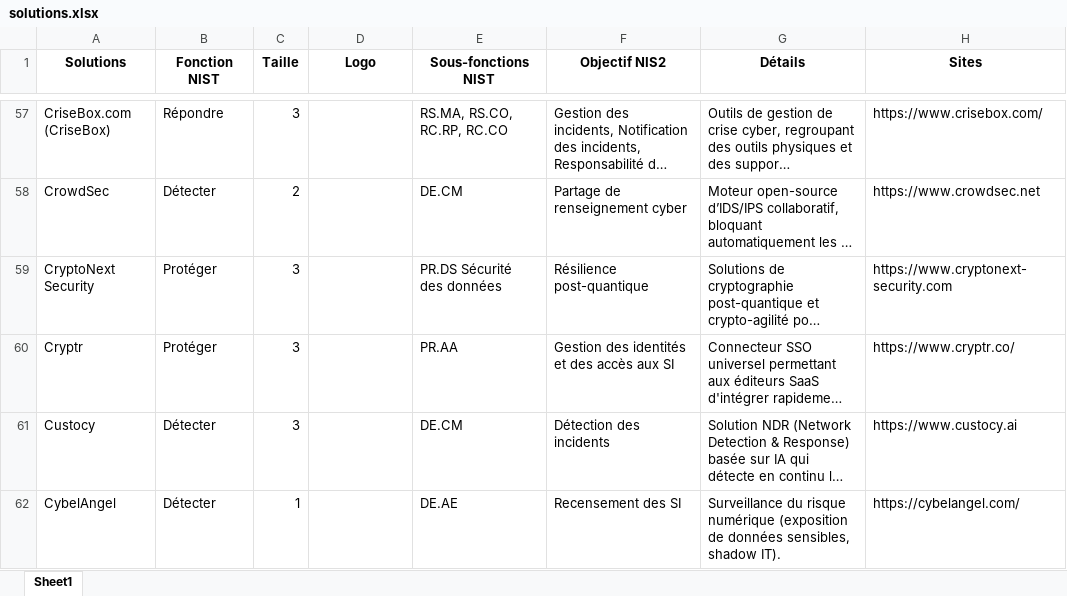
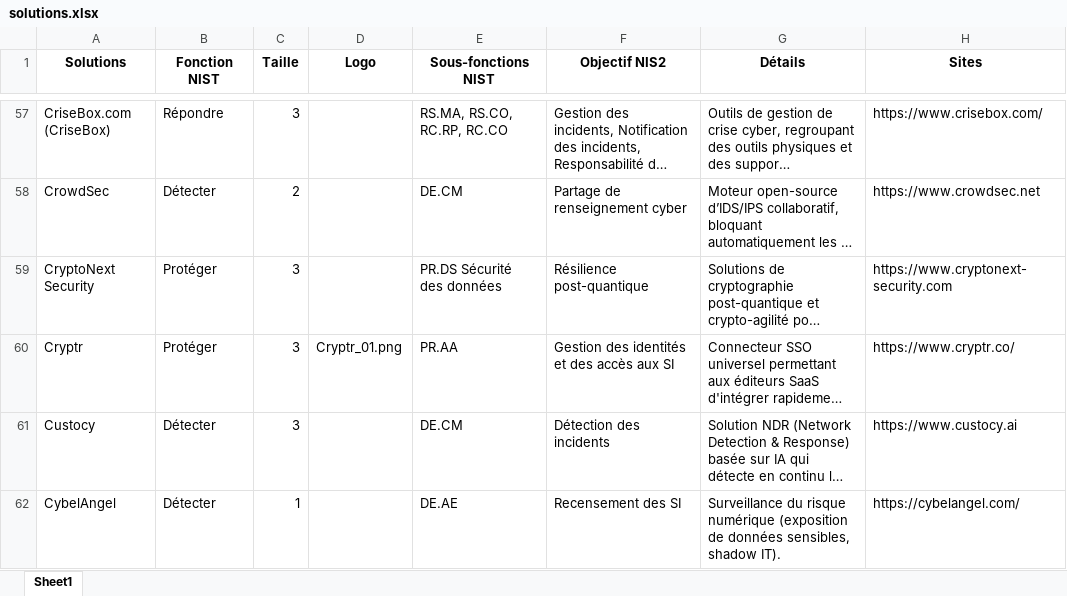
Before and after one commit to Hexatrust/cyberpanorama, an Excel workbook: assets/solutions.xlsx, sheet Sheet1, drawn as a sheet; only a part is shown, gaps mark what is left out; long unchanged cells end in …; values as stored, in another font and other column widths than the file's, no borders; the diff names each change by its address in the sheet, - before the commit and + after, or states it on an @@ line.

```diff
--- a/assets/solutions.xlsx (sheet Sheet1)
+++ b/assets/solutions.xlsx (sheet Sheet1)
-D60 (Logo): (empty)
+D60 (Logo): Cryptr_01.png
```
Also changed, not shown: 2 other files.
